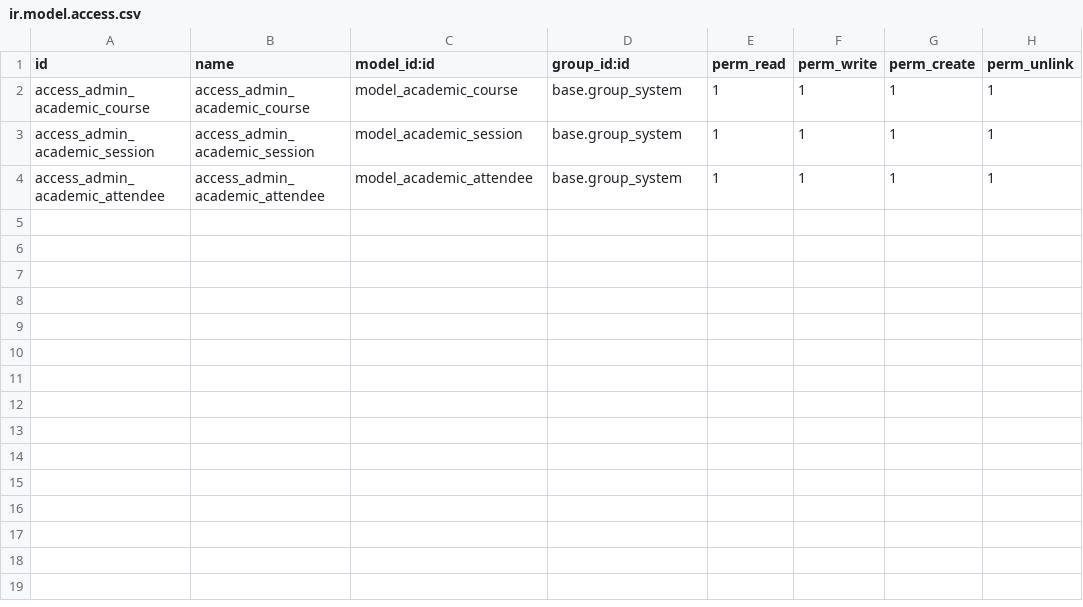
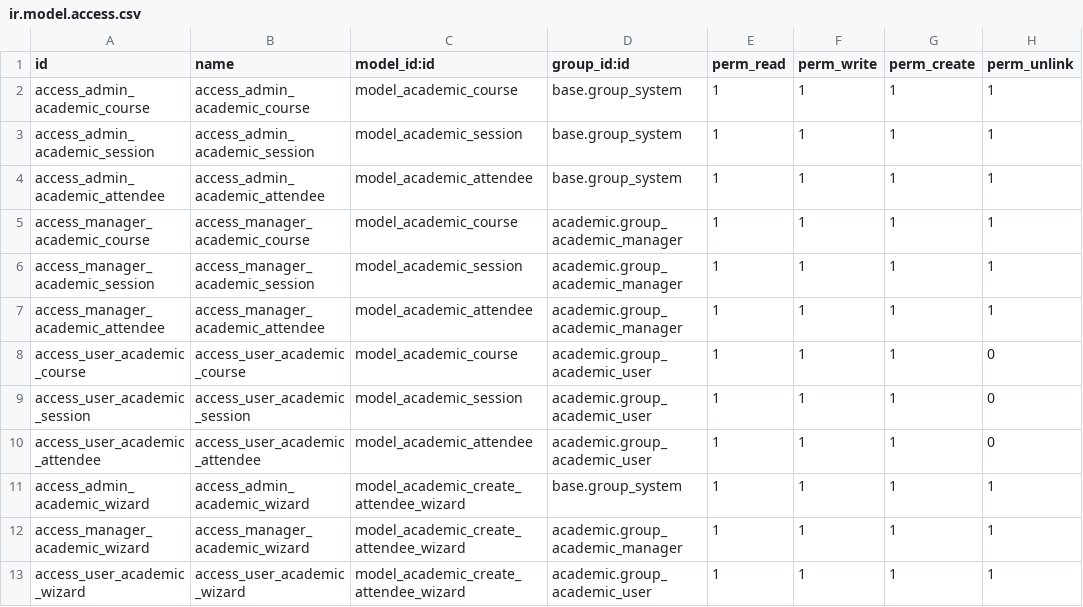
Before and after one commit to rio-cahya/academic, a CSV file: academic/security/ir.model.access.csv, drawn as a sheet.

```diff
--- a/academic/security/ir.model.access.csv
+++ b/academic/security/ir.model.access.csv
@@ -4 +4,10 @@ access_admin_academic_session,access_admin_academic_session,model_academic_sessi
 access_admin_academic_attendee,access_admin_academic_attendee,model_academic_attendee,base.group_system,1,1,1,1
+access_manager_academic_course,access_manager_academic_course,model_academic_course,academic.group_academic_manager,1,1,1,1
+access_manager_academic_session,access_manager_academic_session,model_academic_session,academic.group_academic_manager,1,1,1,1
+access_manager_academic_attendee,access_manager_academic_attendee,model_academic_attendee,academic.group_academic_manager,1,1,1,1
+access_user_academic_course,access_user_academic_course,model_academic_course,academic.group_academic_user,1,1,1,0
+access_user_academic_session,access_user_academic_session,model_academic_session,academic.group_academic_user,1,1,1,0
+access_user_academic_attendee,access_user_academic_attendee,model_academic_attendee,academic.group_academic_user,1,1,1,0
+access_admin_academic_wizard,access_admin_academic_wizard,model_academic_create_attendee_wizard,base.group_system,1,1,1,1
+access_manager_academic_wizard,access_manager_academic_wizard,model_academic_create_attendee_wizard,academic.group_academic_manager,1,1,1,1
+access_user_academic_wizard,access_user_academic_wizard,model_academic_create_attendee_wizard,academic.group_academic_user,1,1,1,1
```
Also changed, not shown: 14 other files.
